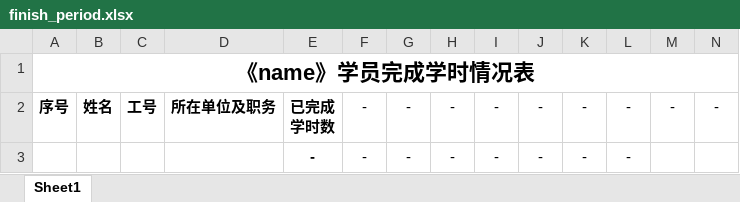
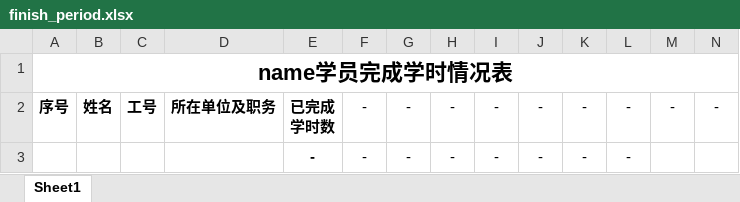
Before and after one commit to xvchaoqun/owip, an Excel workbook: src/main/resources/xlsx/cet/finish_period.xlsx, sheet Sheet1, drawn as a sheet; values as stored, in another font and other column widths than the file's, no borders; the diff names each change by its address in the sheet, - before the commit and + after, or states it on an @@ line.

```diff
--- a/src/main/resources/xlsx/cet/finish_period.xlsx (sheet Sheet1)
+++ b/src/main/resources/xlsx/cet/finish_period.xlsx (sheet Sheet1)
-A1: 《name》学员完成学时情况表
+A1: name学员完成学时情况表
```
Also changed, not shown: src/main/resources/xlsx/party/party_member_template.xlsx, 6 other files.
